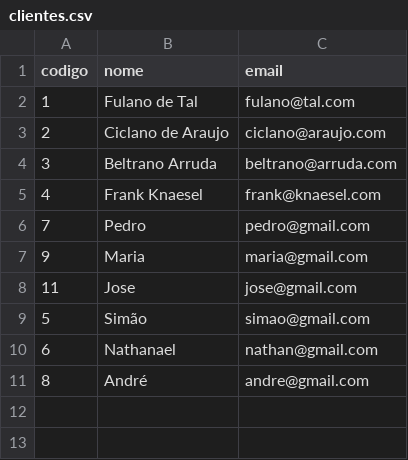
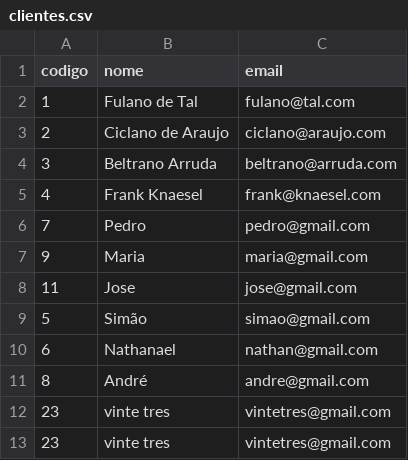
Before and after one commit to Anderssonrz/BackEnd-ifsc, a CSV file: txt/clientes.csv, drawn as a sheet.

```diff
--- a/txt/clientes.csv
+++ b/txt/clientes.csv
@@ -11 +11,3 @@ codigo;nome;email
 8;André;andre@gmail.com
+23;vinte tres;vintetres@gmail.com
+23;vinte tres;vintetres@gmail.com
```
Also changed, not shown: 4 other files.
